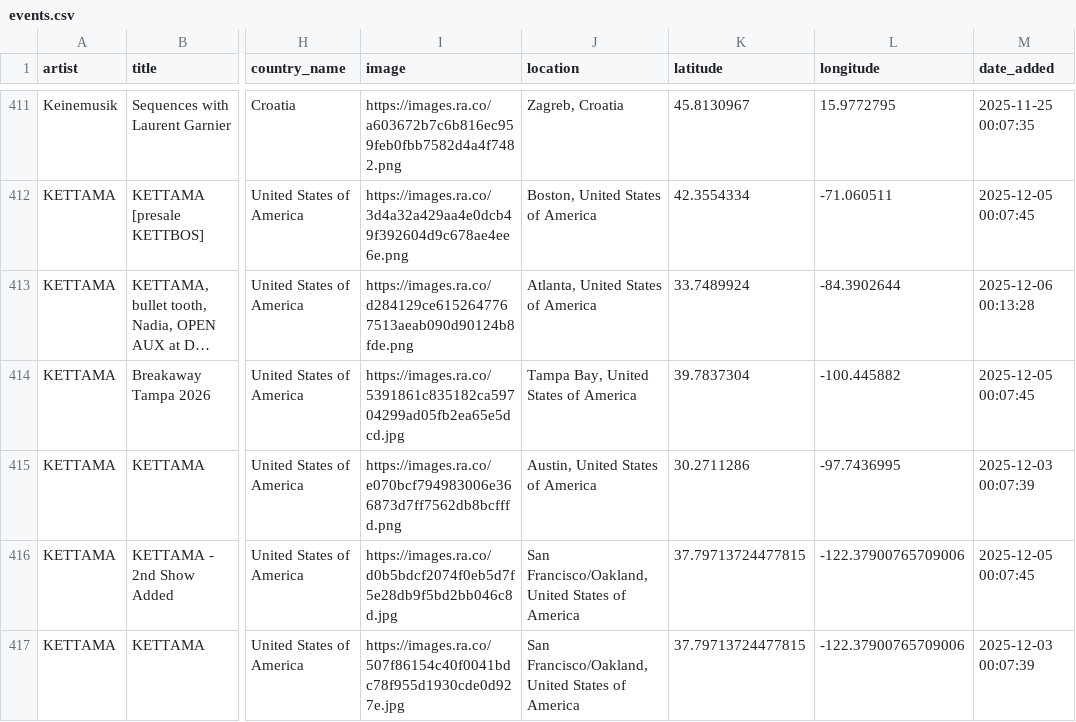
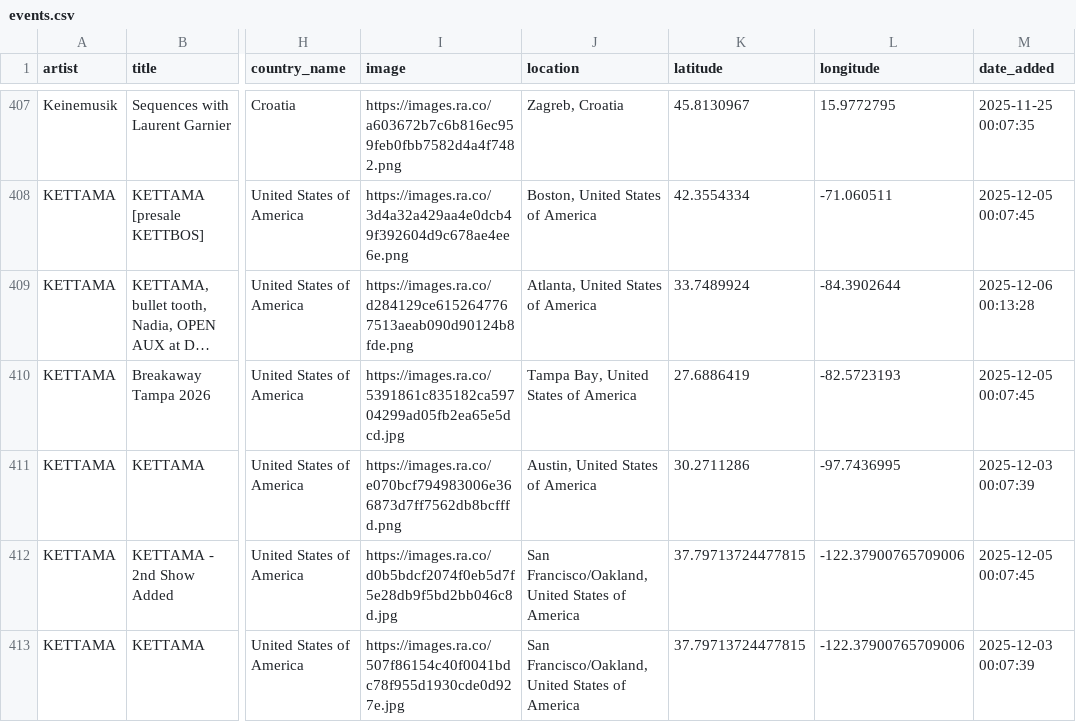
Before and after one commit to jankunnen-96/RA, a CSV file: events.csv, drawn as a sheet; only a part is shown, gaps mark what is left out; long unchanged cells end in …; addresses are those after the commit; the diff covers the shown part only; the diff names each change by its address in the sheet, - before the commit and + after, or states it on an @@ line.

```diff
--- a/events.csv
+++ b/events.csv
-K410 (latitude): 39.7837304
+K410 (latitude): 27.6886419
-L410 (longitude): -100.445882
+L410 (longitude): -82.5723193
```
Also changed, not shown: 1 added row, 7 removed rows, 1 moved row and 26 edited cells elsewhere in this file.
